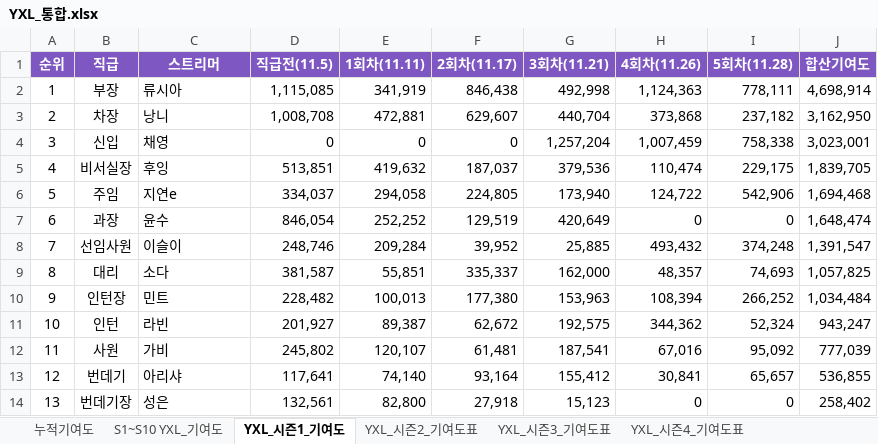
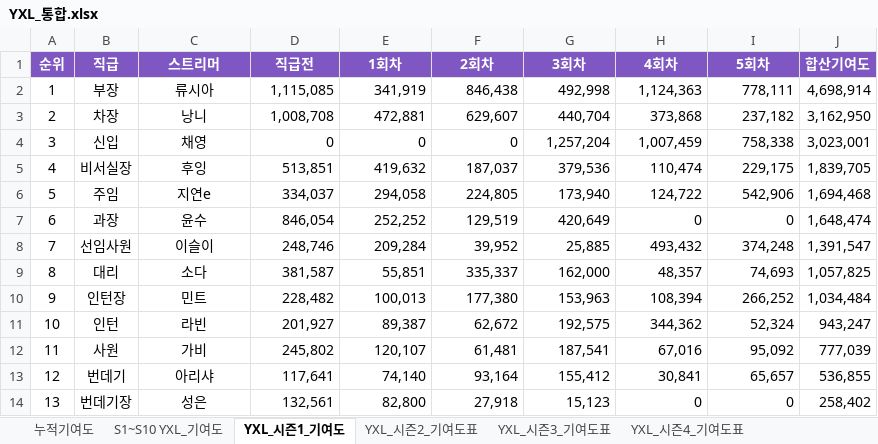
Before and after one commit to yxlinfo/yxl-info, an Excel workbook: docs/YXL_통합.xlsx, sheet YXL_시즌1_기여도, drawn as a sheet; values as stored, in another font and other column widths than the file's, no borders; the diff names each change by its address in the sheet, - before the commit and + after, or states it on an @@ line.

```diff
--- a/docs/YXL_통합.xlsx (sheet YXL_시즌1_기여도)
+++ b/docs/YXL_통합.xlsx (sheet YXL_시즌1_기여도)
-D1: 직급전(11.5)
+D1: 직급전
-E1: 1회차(11.11)
+E1: 1회차
-F1: 2회차(11.17)
+F1: 2회차
-G1: 3회차(11.21)
+G1: 3회차
-H1: 4회차(11.26)
+H1: 4회차
-I1: 5회차(11.28)
+I1: 5회차
-C2:C14 alignment: left
+C2:C14 alignment: center
```
Also changed, not shown: sheet S1~S10 YXL_기여도, sheet 누적기여도, sheet YXL_시즌8_누적기여도, charts or pictures.
